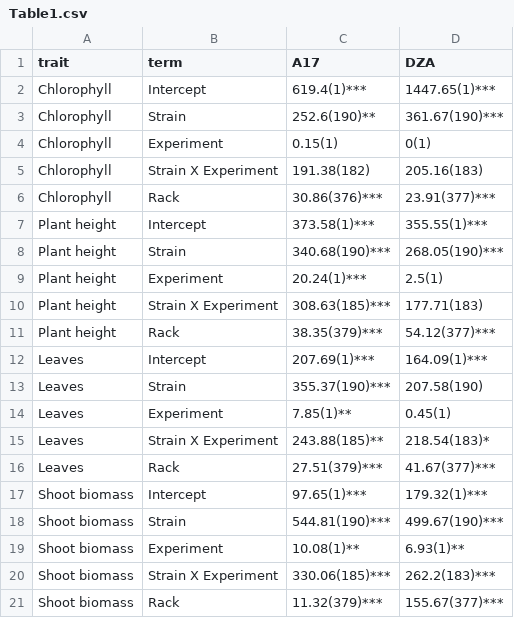
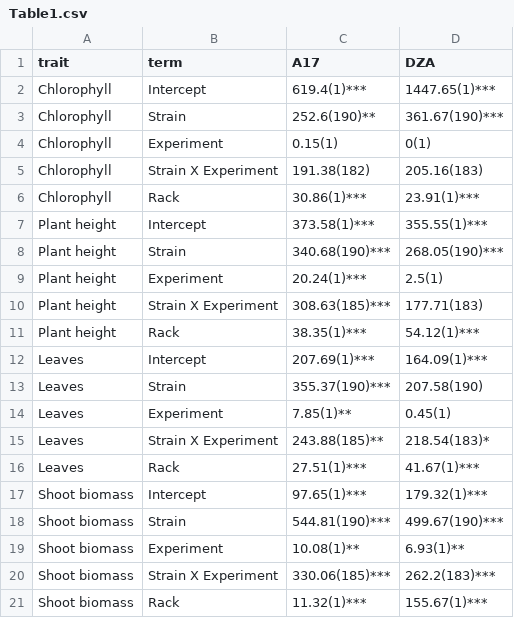
Before and after one commit to mariale4915/complex_genetics_of_symbiosis, a CSV file: Complex_genetics/Phenotypic_analyses/Figures_tables/Table1.csv, drawn as a sheet.

```diff
--- a/Complex_genetics/Phenotypic_analyses/Figures_tables/Table1.csv
+++ b/Complex_genetics/Phenotypic_analyses/Figures_tables/Table1.csv
@@ -5,3 +5,3 @@
 "Chlorophyll","Strain X Experiment","191.38(182) ","205.16(183) "
-"Chlorophyll","Rack","30.86(376)***","23.91(377)***"
+"Chlorophyll","Rack","30.86(1)***","23.91(1)***"
 "Plant height","Intercept","373.58(1)***","355.55(1)***"
@@ -10,3 +10,3 @@
 "Plant height","Strain X Experiment","308.63(185)***","177.71(183) "
-"Plant height","Rack","38.35(379)***","54.12(377)***"
+"Plant height","Rack","38.35(1)***","54.12(1)***"
 "Leaves","Intercept","207.69(1)***","164.09(1)***"
@@ -15,3 +15,3 @@
 "Leaves","Strain X Experiment","243.88(185)**","218.54(183)*"
-"Leaves","Rack","27.51(379)***","41.67(377)***"
+"Leaves","Rack","27.51(1)***","41.67(1)***"
 "Shoot biomass","Intercept","97.65(1)***","179.32(1)***"
@@ -20,2 +20,2 @@
 "Shoot biomass","Strain X Experiment","330.06(185)***","262.2(183)***"
-"Shoot biomass","Rack","11.32(379)***","155.67(377)***"
+"Shoot biomass","Rack","11.32(1)***","155.67(1)***"
```
Also changed, not shown: Complex_genetics/Phenotypic_analyses/Data_output/emmeans_wide.csv, Complex_genetics/Phenotypic_analyses/Figures_tables/Table2.csv, 22 other files.
